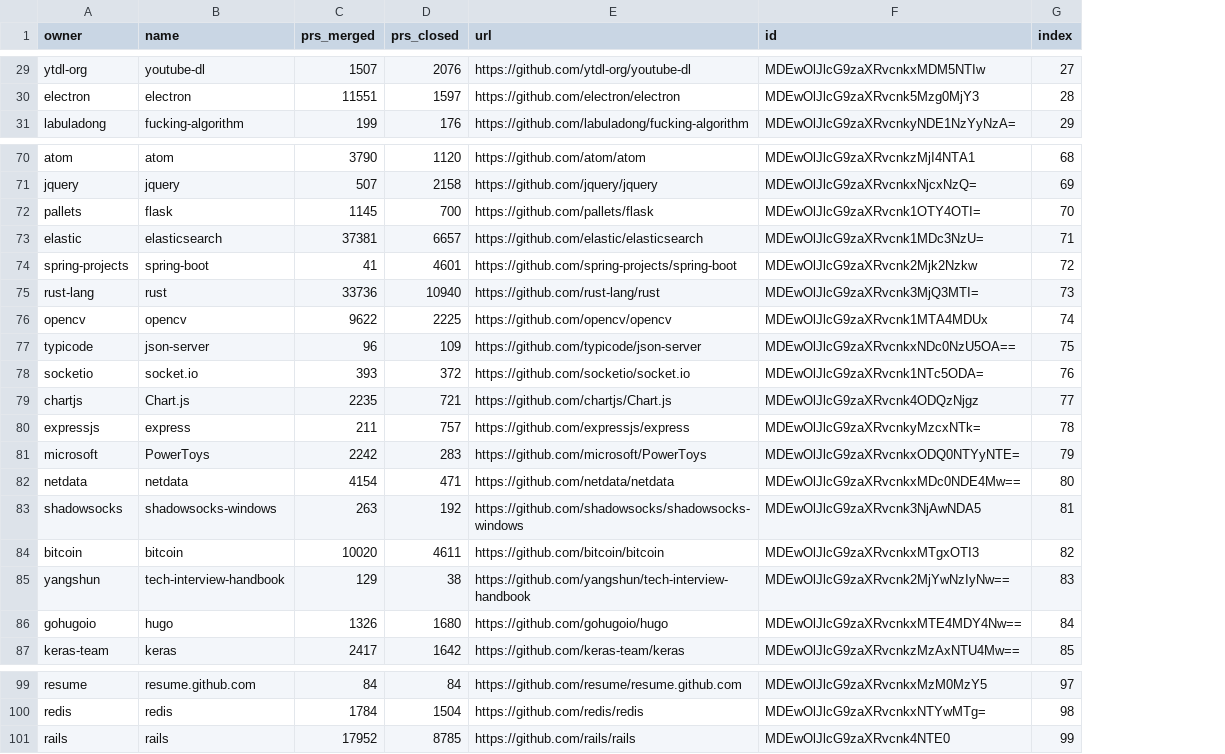
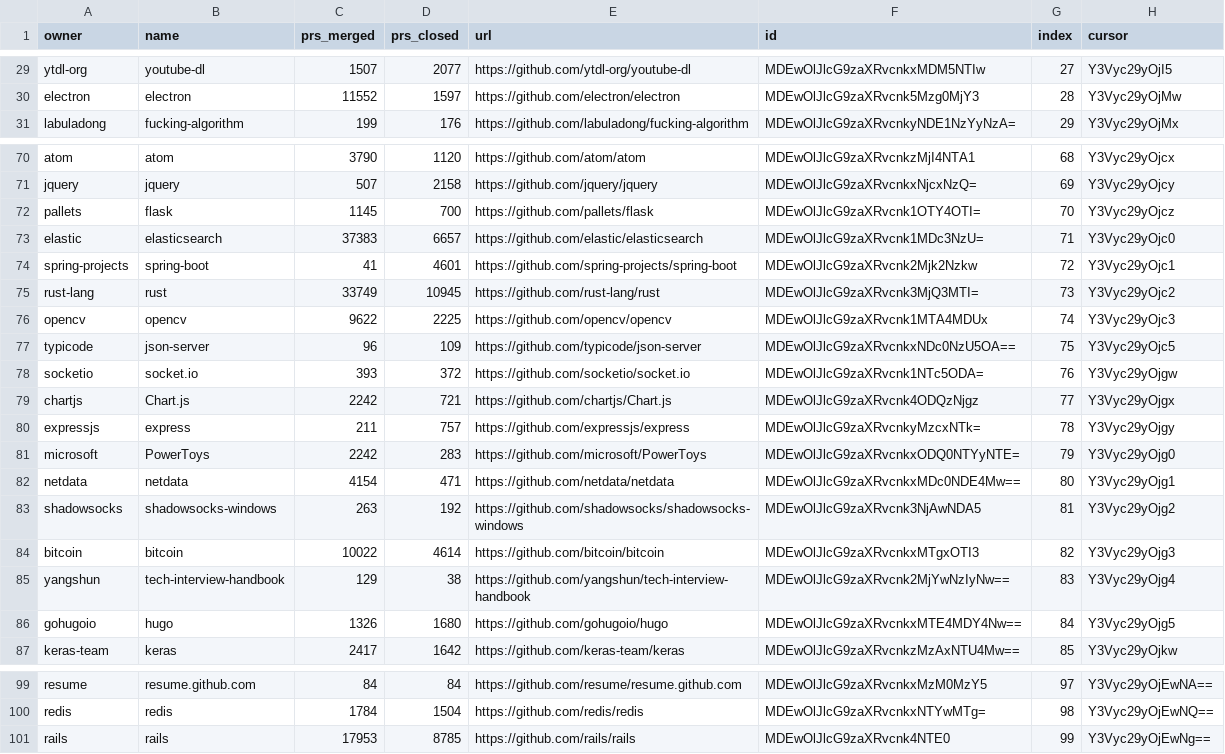
Before and after one commit to carlavieira/experimentation-laboratory, a CSV file: lab03/sprint01/export_dataframe.csv, drawn as a sheet; only a part is shown, gaps mark what is left out; the diff covers the shown part only; the diff names each change by its address in the sheet, - before the commit and + after, or states it on an @@ line.

```diff
--- a/lab03/sprint01/export_dataframe.csv
+++ b/lab03/sprint01/export_dataframe.csv
+column H (cursor), rows 29-31: Y3Vyc29yOjI5 | Y3Vyc29yOjMw | Y3Vyc29yOjMx; rows 70-87: Y3Vyc29yOjcx | Y3Vyc29yOjcy | Y3Vyc29yOjcz | Y3Vyc29yOjc0 | Y3Vyc29yOjc1 | Y3Vyc29yOjc2 | Y3Vyc29yOjc3 | Y3Vyc29yOjc5 | Y3Vyc29yOjgw | Y3Vyc29yOjgx | Y3Vyc29yOjgy | Y3Vyc29yOjg0 | Y3Vyc29yOjg1 | Y3Vyc29yOjg2 | Y3Vyc29yOjg3 | Y3Vyc29yOjg4 | Y3Vyc29yOjg5 | Y3Vyc29yOjkw; rows 99-101: Y3Vyc29yOjEwNA== | Y3Vyc29yOjEwNQ== | Y3Vyc29yOjEwNg==
-D29 (prs_closed): 2076
+D29 (prs_closed): 2077
-C30 (prs_merged): 11551
+C30 (prs_merged): 11552
-C73 (prs_merged): 37381
+C73 (prs_merged): 37383
-C75 (prs_merged): 33736
+C75 (prs_merged): 33749
-D75 (prs_closed): 10940
+D75 (prs_closed): 10945
-C79 (prs_merged): 2235
+C79 (prs_merged): 2242
-C84 (prs_merged): 10020
+C84 (prs_merged): 10022
-D84 (prs_closed): 4611
+D84 (prs_closed): 4614
-C101 (prs_merged): 17952
+C101 (prs_merged): 17953
```
Also changed, not shown: 1 added row, 1 removed row and 26 edited cells elsewhere in this file, 5 other files.
